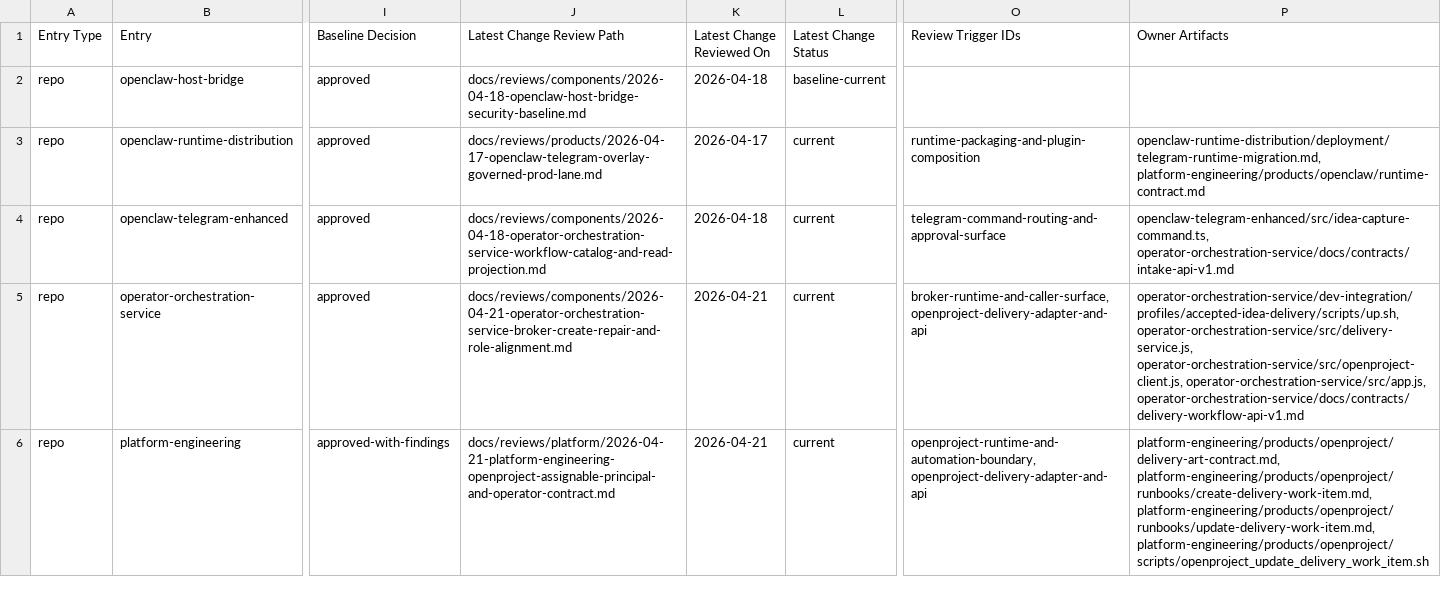
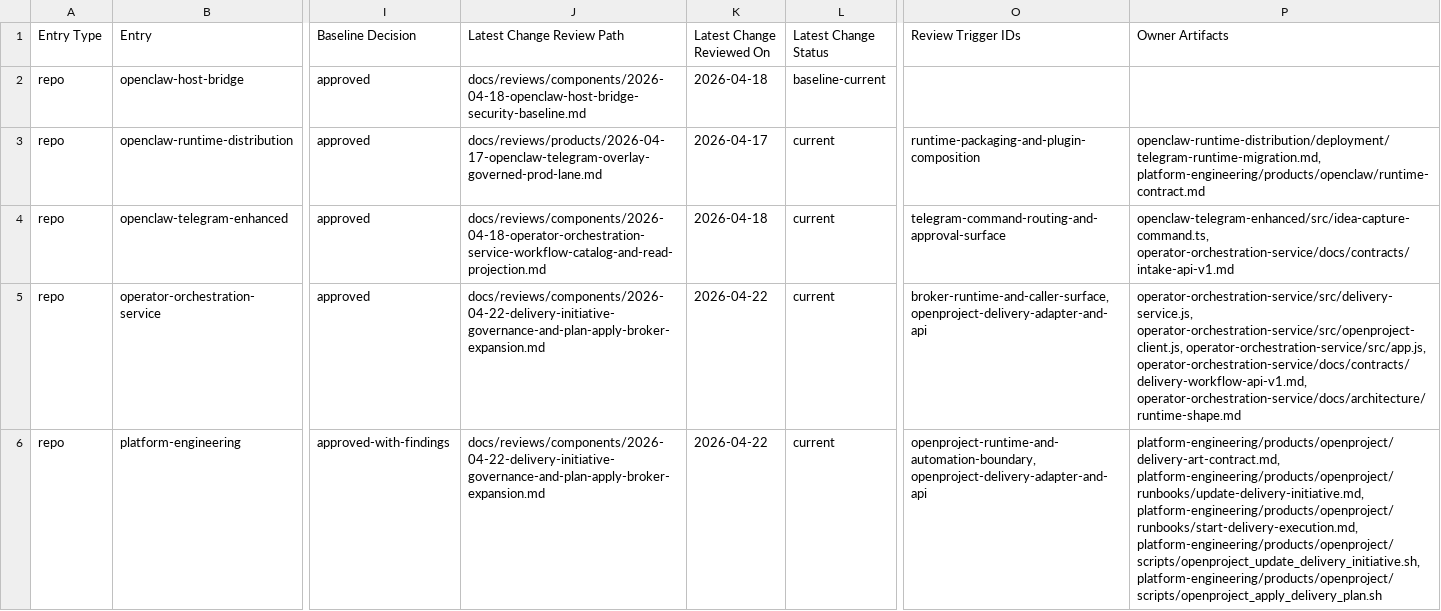
Before and after one commit to mfshaf7/security-architecture, a CSV file: registers/csv/review-inventory.csv, drawn as a sheet; only a part is shown, gaps mark what is left out; the diff covers the shown part only; the diff names each change by its address in the sheet, - before the commit and + after, or states it on an @@ line.

Commit message:
Record delegated execution and broker security reviews (#41)
Co-authored-by: mfshaf7 <mfshaf7@users.noreply.github.com>

```diff
--- a/registers/csv/review-inventory.csv
+++ b/registers/csv/review-inventory.csv
-J5 (Latest Change Review Path): docs/reviews/components/2026-04-21-operator-orchestration-service-broker-create-repair-and-role-alignment.md
+J5 (Latest Change Review Path): docs/reviews/components/2026-04-22-delivery-initiative-governance-and-plan-apply-broker-expansion.md
-K5:K6 (Latest Change Reviewed On): 2026-04-21
+K5:K6 (Latest Change Reviewed On): 2026-04-22
-P5 (Owner Artifacts): operator-orchestration-service/dev-integration/profiles/accepted-idea-delivery/scripts/up.sh, operator-orchestration-service/src/delivery-service.js, operator-orchestration-service/src/openproject-client.js, operator-orchestration-service/src/app.js, operator-orchestration-service/docs/contracts/delivery-workflow-api-v1.md
+P5 (Owner Artifacts): operator-orchestration-service/src/delivery-service.js, operator-orchestration-service/src/openproject-client.js, operator-orchestration-service/src/app.js, operator-orchestration-service/docs/contracts/delivery-workflow-api-v1.md, operator-orchestration-service/docs/architecture/runtime-shape.md
-J6 (Latest Change Review Path): docs/reviews/platform/2026-04-21-platform-engineering-openproject-assignable-principal-and-operator-contract.md
+J6 (Latest Change Review Path): docs/reviews/components/2026-04-22-delivery-initiative-governance-and-plan-apply-broker-expansion.md
-P6 (Owner Artifacts): platform-engineering/products/openproject/delivery-art-contract.md, platform-engineering/products/openproject/runbooks/create-delivery-work-item.md, platform-engineering/products/openproject/runbooks/update-delivery-work-item.md, platform-engineering/products/openproject/scripts/openproject_update_delivery_work_item.sh
+P6 (Owner Artifacts): platform-engineering/products/openproject/delivery-art-contract.md, platform-engineering/products/openproject/runbooks/update-delivery-initiative.md, platform-engineering/products/openproject/runbooks/start-delivery-execution.md, platform-engineering/products/openproject/scripts/openproject_update_delivery_initiative.sh, platform-engineering/products/openproject/scripts/openproject_apply_delivery_plan.sh
```
Also changed, not shown: 1 added row and 3 edited cells elsewhere in this file, 6 other files.
